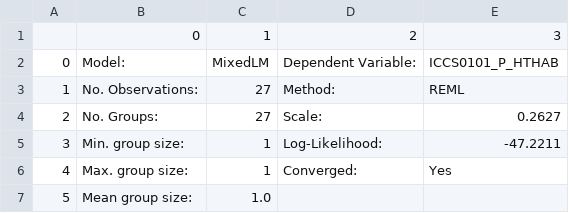
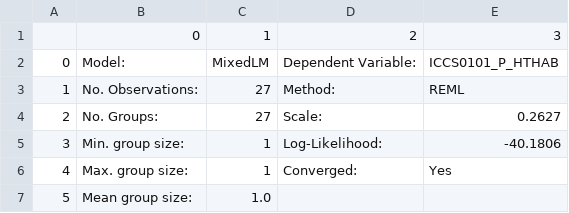
Before and after one commit to mh2134/fcss_w23_grp1, a CSV file: data/Intentional homicide-table-0.csv, drawn as a sheet.

```diff
--- a/data/Intentional homicide-table-0.csv
+++ b/data/Intentional homicide-table-0.csv
@@ -4,3 +4,3 @@
 2,No. Groups:,27,Scale:,0.2627
-3,Min. group size:,1,Log-Likelihood:,-47.2211
+3,Min. group size:,1,Log-Likelihood:,-40.1806
 4,Max. group size:,1,Converged:,Yes
```
Also changed, not shown: data/Intentional homicide-params.csv, data/Intentional homicide-table-1.csv, 3 other files.
